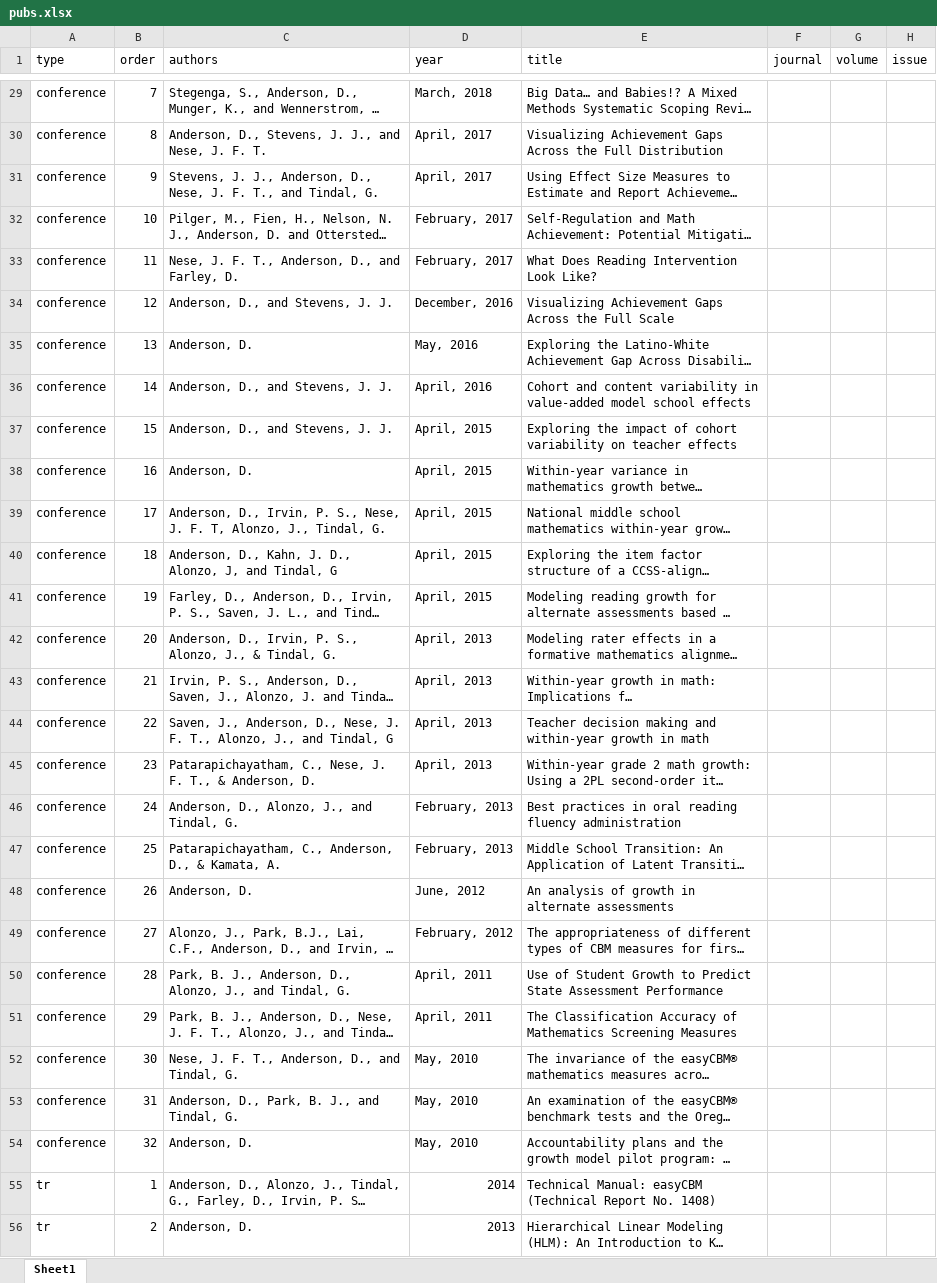
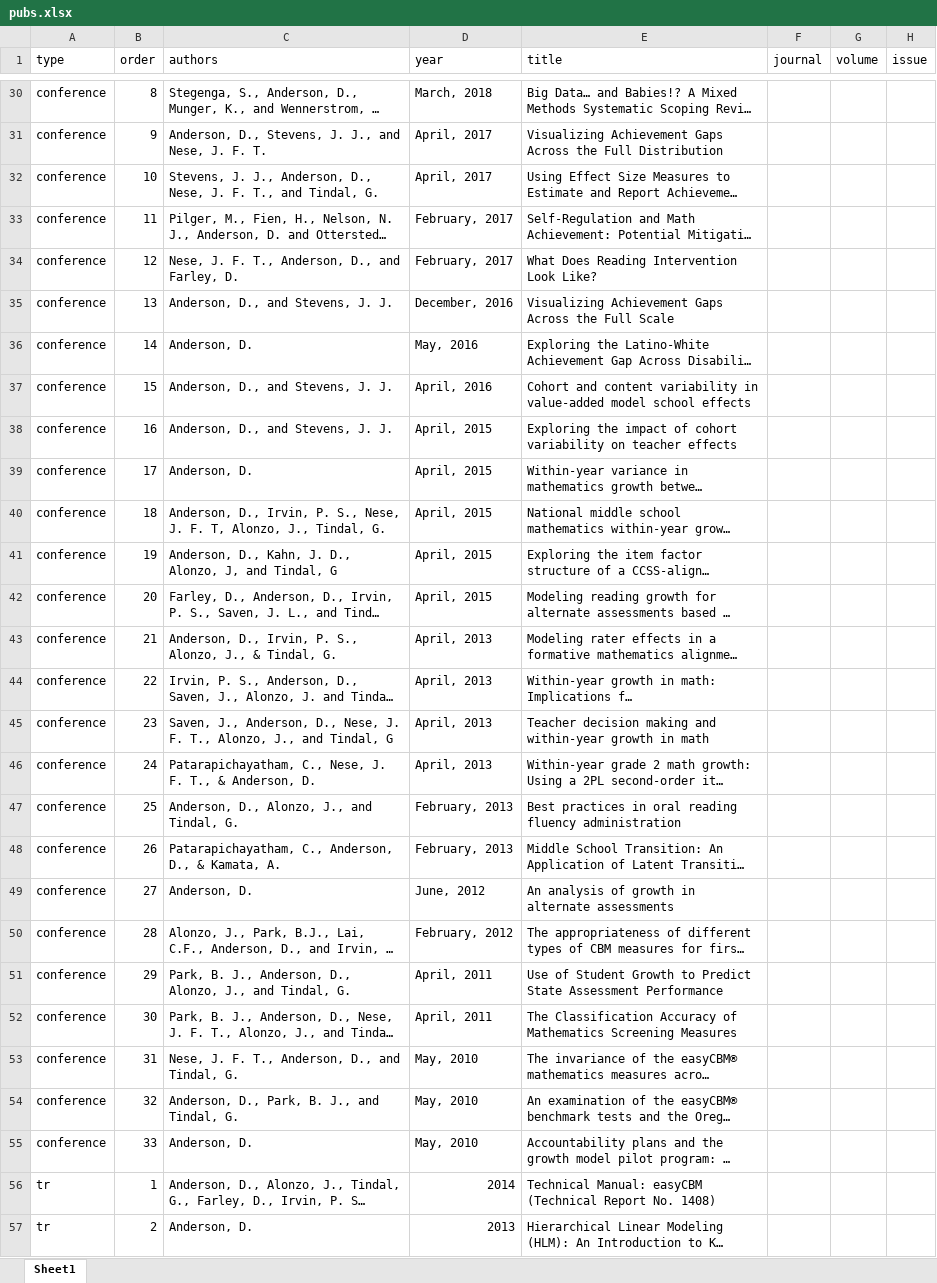
Before and after one commit to datalorax/anderson-cv, an Excel workbook: data/pubs.xlsx, sheet Sheet1, drawn as a sheet; only a part is shown, gaps mark what is left out; long unchanged cells end in …; values as stored, in another font and other column widths than the file's, no borders; addresses are those after the commit; the diff covers the shown part only; the diff names each change by its address in the sheet, - before the commit and + after, or states it on an @@ line.

```diff
--- a/data/pubs.xlsx (sheet Sheet1)
+++ b/data/pubs.xlsx (sheet Sheet1)
-B30 (order): 7
+B30 (order): 8
-B31 (order): 8
+B31 (order): 9
-B32 (order): 9
+B32 (order): 10
-B33 (order): 10
+B33 (order): 11
-B34 (order): 11
+B34 (order): 12
-B35 (order): 12
+B35 (order): 13
-B36 (order): 13
+B36 (order): 14
-B37 (order): 14
+B37 (order): 15
-B38 (order): 15
+B38 (order): 16
-B39 (order): 16
+B39 (order): 17
-B40 (order): 17
+B40 (order): 18
-B41 (order): 18
+B41 (order): 19
-B42 (order): 19
+B42 (order): 20
-B43 (order): 20
+B43 (order): 21
-B44 (order): 21
+B44 (order): 22
-B45 (order): 22
+B45 (order): 23
-B46 (order): 23
+B46 (order): 24
-B47 (order): 24
+B47 (order): 25
-B48 (order): 25
+B48 (order): 26
-B49 (order): 26
+B49 (order): 27
-B50 (order): 27
+B50 (order): 28
-B51 (order): 28
+B51 (order): 29
-B52 (order): 29
+B52 (order): 30
-B53 (order): 30
+B53 (order): 31
-B54 (order): 31
+B54 (order): 32
-B55 (order): 32
+B55 (order): 33
```
Also changed, not shown: 2 added rows, 1 removed row and 23 edited cells elsewhere in this sheet, data/courses.xlsx, 8 other files.
